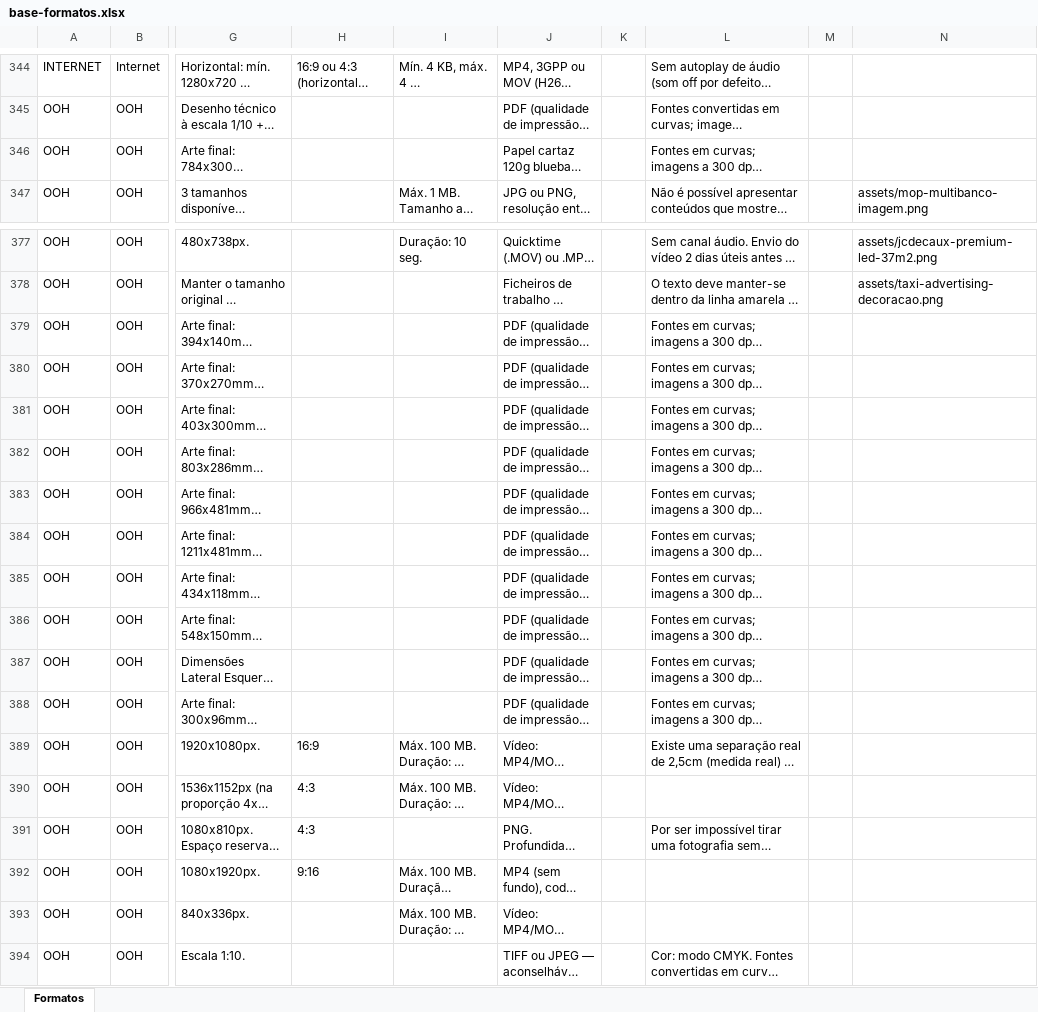
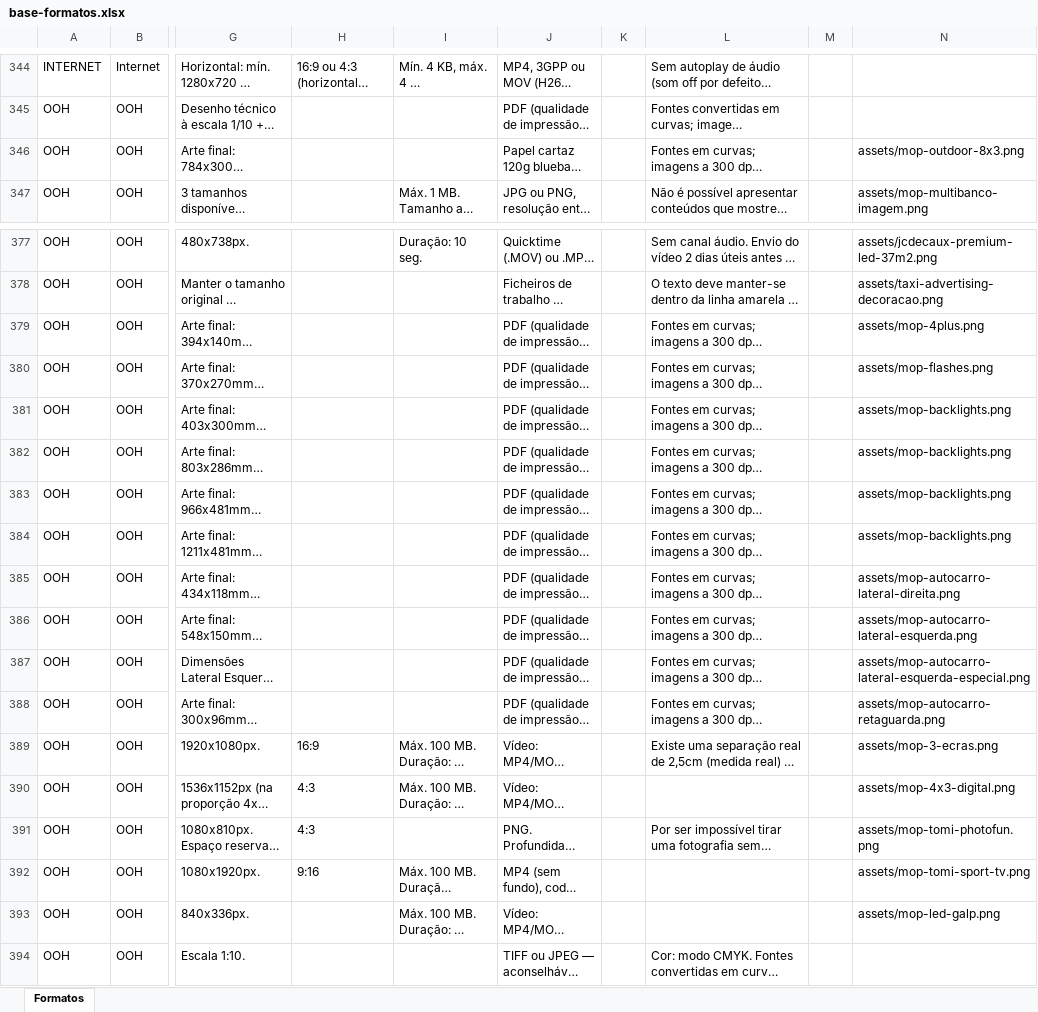
Before and after one commit to claudiarosa00/MS-Builder, an Excel workbook: data/base-formatos.xlsx, sheet Formatos, drawn as a sheet; only a part is shown, gaps mark what is left out; long unchanged cells end in …; values as stored, in another font and other column widths than the file's, no borders; the diff names each change by its address in the sheet, - before the commit and + after, or states it on an @@ line.

```diff
--- a/data/base-formatos.xlsx (sheet Formatos)
+++ b/data/base-formatos.xlsx (sheet Formatos)
-N346: (empty)
+N346: assets/mop-outdoor-8x3.png
-N379: (empty)
+N379: assets/mop-4plus.png
-N380: (empty)
+N380: assets/mop-flashes.png
-N381:N384: (empty)
+N381:N384: assets/mop-backlights.png
-N385: (empty)
+N385: assets/mop-autocarro-lateral-direita.png
-N386: (empty)
+N386: assets/mop-autocarro-lateral-esquerda.png
-N387: (empty)
+N387: assets/mop-autocarro-lateral-esquerda-especial.png
-N388: (empty)
+N388: assets/mop-autocarro-retaguarda.png
-N389: (empty)
+N389: assets/mop-3-ecras.png
-N390: (empty)
+N390: assets/mop-4x3-digital.png
-N391: (empty)
+N391: assets/mop-tomi-photofun.png
-N392: (empty)
+N392: assets/mop-tomi-sport-tv.png
-N393: (empty)
+N393: assets/mop-led-galp.png
```
Also changed, not shown: 13 other files.
